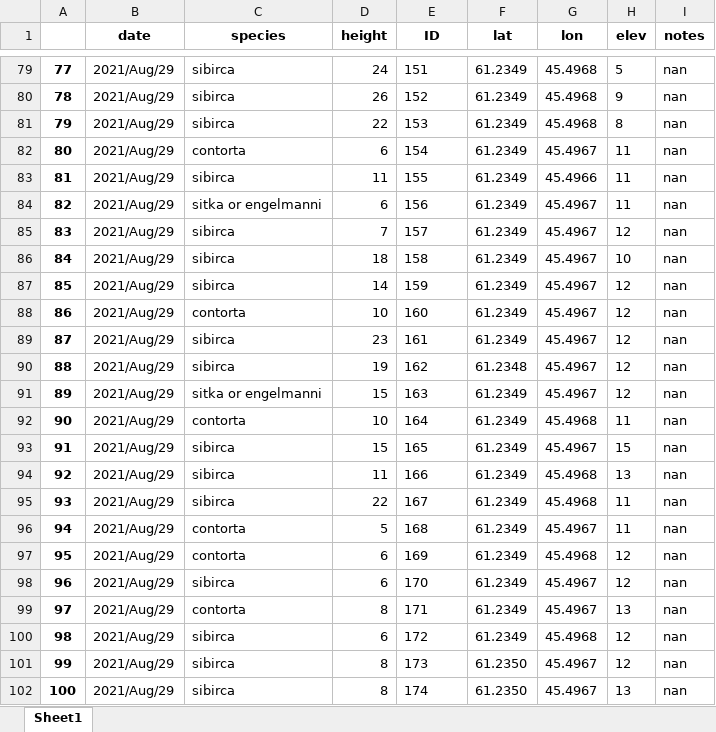
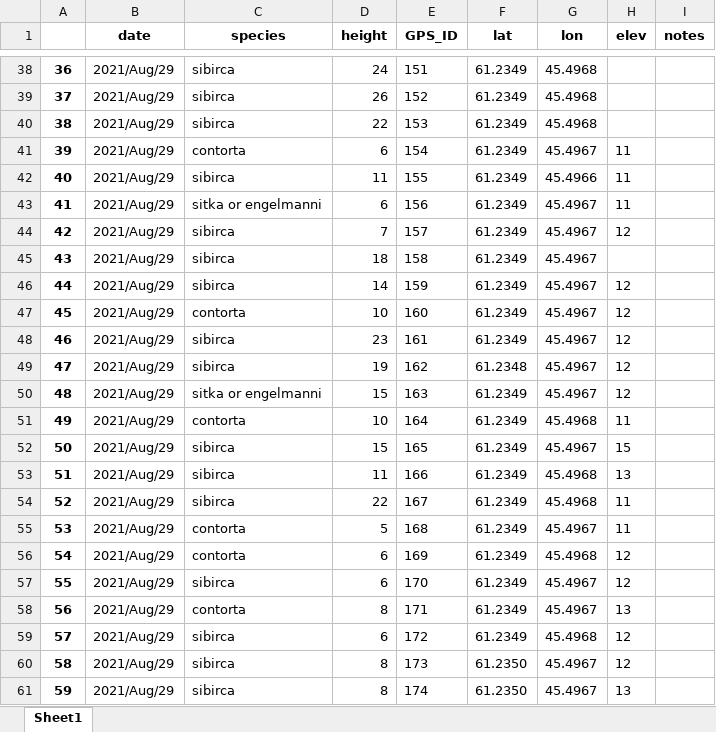
Before and after one commit to jasonebox/GreenlandTrees, an Excel workbook: geodata/2021_Qanassiasat_GreenlandTrees.xlsx, sheet Sheet1, drawn as a sheet; only a part is shown, gaps mark what is left out; values as stored, in another font and other column widths than the file's, no borders; addresses are those after the commit; the diff covers the shown part only; the diff names each change by its address in the sheet, - before the commit and + after, or states it on an @@ line.

```diff
--- a/geodata/2021_Qanassiasat_GreenlandTrees.xlsx (sheet Sheet1)
+++ b/geodata/2021_Qanassiasat_GreenlandTrees.xlsx (sheet Sheet1)
-E1: ID
+E1: GPS_ID
@@ column A renumbered from row 5 down @@
-H38 (elev): 5
+H38 (elev): (empty)
-I38:I61 (notes): nan
+I38:I61 (notes): (empty)
-H39 (elev): 9
+H39 (elev): (empty)
-H40 (elev): 8
+H40 (elev): (empty)
-H45 (elev): 10
+H45 (elev): (empty)
```
Also changed, not shown: 41 removed rows and 30 edited cells elsewhere in this sheet, geodata/2022_Qanassiasat_GreenlandTrees.xlsx, 5 other files.
